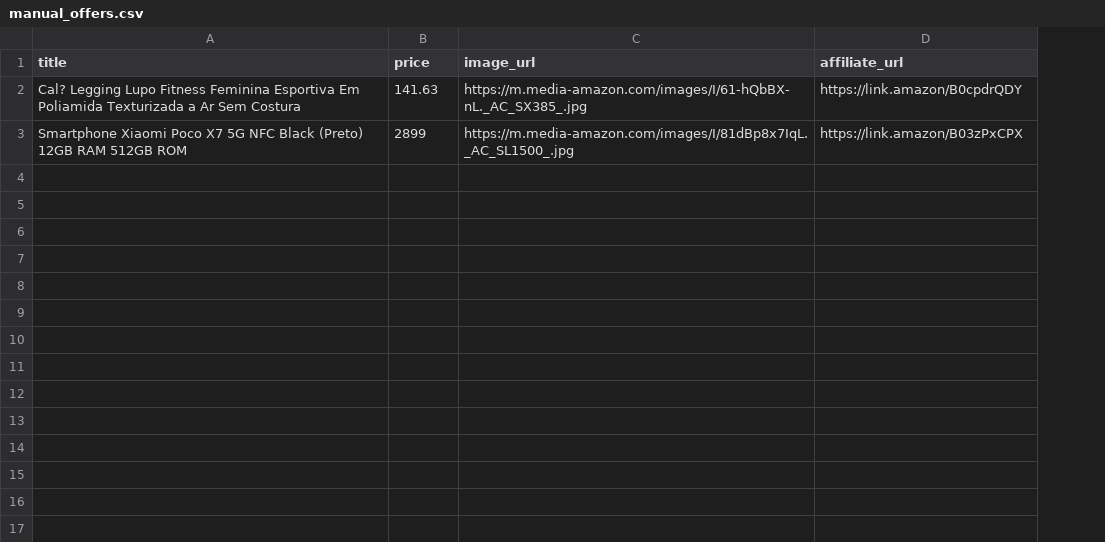
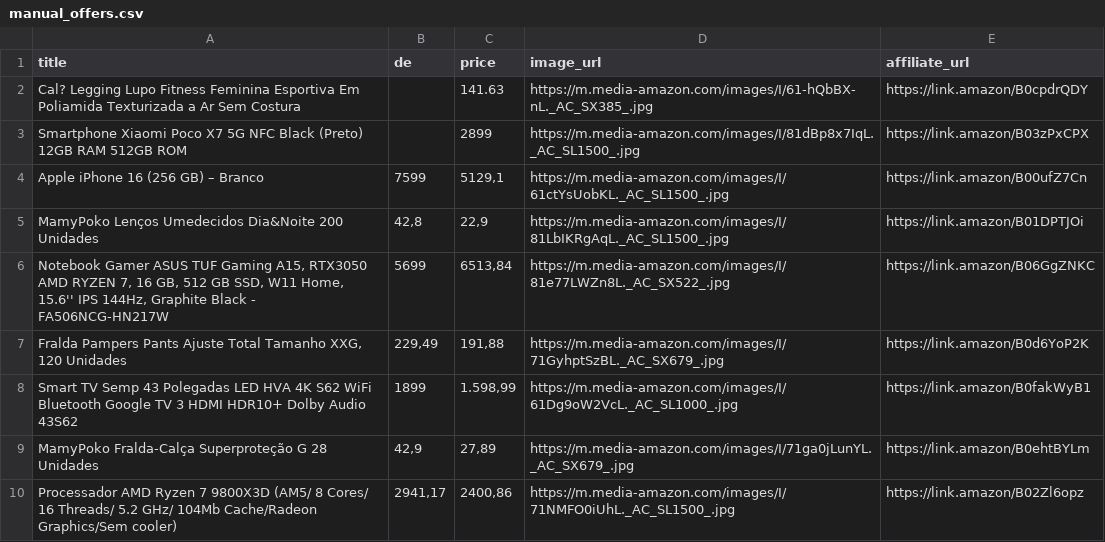
Before and after one commit to erickrypto788-droid/marylouse-agent-runner, a CSV file: data/manual_offers.csv, drawn as a sheet; the diff names each change by its address in the sheet, - before the commit and + after, or states it on an @@ line.

Commit message:
Adiciona ofertas Amazon manuais

```diff
--- a/data/manual_offers.csv
+++ b/data/manual_offers.csv
+column B (de), empty
+row 4: Apple iPhone 16 (256 GB) – Branco | 7599 | 5129,1 | https://m.media-amazon.com/images/I/61ctYsUobKL._AC_SL1500_.jpg | https://link.amazon/B00ufZ7Cn
+row 5: MamyPoko Lenços Umedecidos Dia&Noite 200 Unidades | 42,8 | 22,9 | https://m.media-amazon.com/images/I/81LbIKRgAqL._AC_SL1500_.jpg | https://link.amazon/B01DPTJOi
+row 6: Notebook Gamer ASUS TUF Gaming A15, RTX3050 AMD RYZEN 7, 16 GB, 512 GB SSD, W11 Home, 15.6'' IPS 144Hz, Graphite Black - FA506NCG-HN217W | 5699 | 6513,84 | https://m.media-amazon.com/images/I/81e77LWZn8L._AC_SX522_.jpg | https://link.amazon/B06GgZNKC
+row 7: Fralda Pampers Pants Ajuste Total Tamanho XXG, 120 Unidades | 229,49 | 191,88 | https://m.media-amazon.com/images/I/71GyhptSzBL._AC_SX679_.jpg | https://link.amazon/B0d6YoP2K
+row 8: Smart TV Semp 43 Polegadas LED HVA 4K S62 WiFi Bluetooth Google TV 3 HDMI HDR10+ Dolby Audio 43S62 | 1899 | 1.598,99 | https://m.media-amazon.com/images/I/61Dg9oW2VcL._AC_SL1000_.jpg | https://link.amazon/B0fakWyB1
+row 9: MamyPoko Fralda-Calça Superproteção G 28 Unidades | 42,9 | 27,89 | https://m.media-amazon.com/images/I/71ga0jLunYL._AC_SX679_.jpg | https://link.amazon/B0ehtBYLm
+row 10: Processador AMD Ryzen 7 9800X3D (AM5/ 8 Cores/ 16 Threads/ 5.2 GHz/ 104Mb Cache/Radeon Graphics/Sem cooler) | 2941,17 | 2400,86 | https://m.media-amazon.com/images/I/71NMFO0iUhL._AC_SL1500_.jpg | https://link.amazon/B02Zl6opz
```
